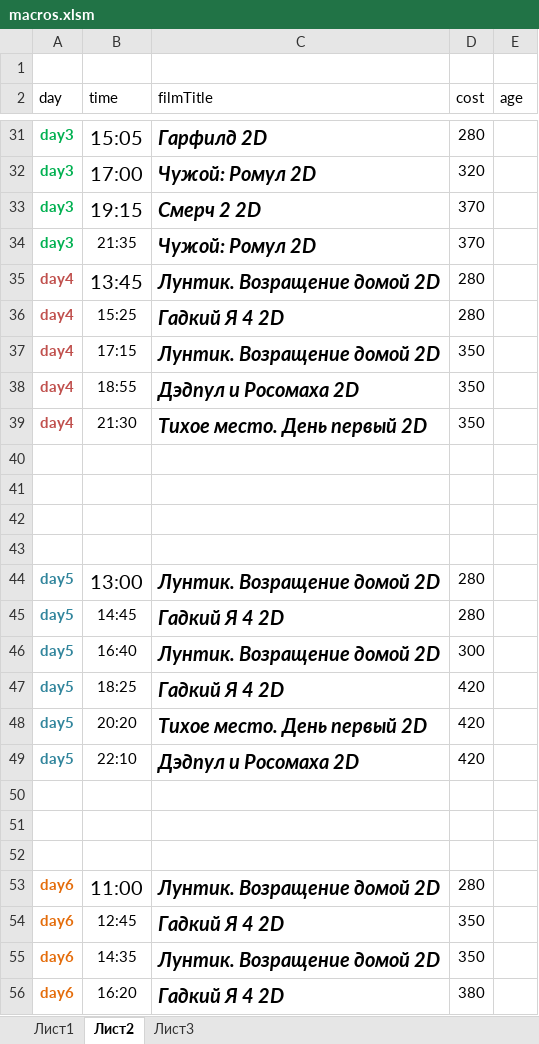
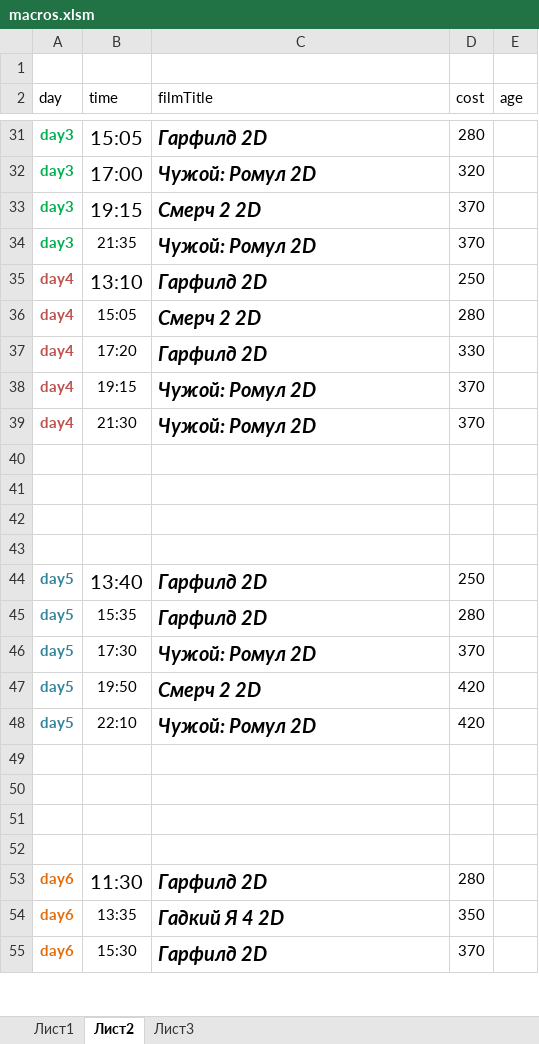
Before and after one commit to eg-bond/ReactSovremennic, an Excel workbook: ExternalScripts/Excel/macros.xlsm, sheet Лист2, drawn as a sheet; only a part is shown, gaps mark what is left out; values as stored, in another font and other column widths than the file's, no borders; removed rows and columns are numbered as before the commit, all else as after; the diff covers the shown part only; the diff names each change by its address in the sheet, - before the commit and + after, or states it on an @@ line.

```diff
--- a/ExternalScripts/Excel/macros.xlsm (sheet Лист2)
+++ b/ExternalScripts/Excel/macros.xlsm (sheet Лист2)
-B35 (time): 13:45
+B35 (time): 13:10
-C35 (filmTitle): Лунтик. Возращение домой 2D
+C35 (filmTitle): Гарфилд 2D
-D35 (cost): 280
+D35 (cost): 250
-B36 (time): 15:25
+B36 (time): 15:05
-C36 (filmTitle): Гадкий Я 4 2D
+C36 (filmTitle): Смерч 2 2D
-B37 (time): 17:15
+B37 (time): 17:20
-C37 (filmTitle): Лунтик. Возращение домой 2D
+C37 (filmTitle): Гарфилд 2D
-D37 (cost): 350
+D37 (cost): 330
-B38 (time): 18:55
+B38 (time): 19:15
-C38 (filmTitle): Дэдпул и Росомаха 2D
+C38 (filmTitle): Чужой: Ромул 2D
-D38:D39 (cost): 350
+D38:D39 (cost): 370
-C39 (filmTitle): Тихое место. День первый 2D
+C39 (filmTitle): Чужой: Ромул 2D
-B44 (time): 13:00
+B44 (time): 13:40
-C44 (filmTitle): Лунтик. Возращение домой 2D
+C44 (filmTitle): Гарфилд 2D
-D44 (cost): 280
+D44 (cost): 250
-B45 (time): 14:45
+B45 (time): 15:35
-C45 (filmTitle): Гадкий Я 4 2D
+C45 (filmTitle): Гарфилд 2D
-B46 (time): 16:40
+B46 (time): 17:30
-C46 (filmTitle): Лунтик. Возращение домой 2D
+C46 (filmTitle): Чужой: Ромул 2D
-D46 (cost): 300
+D46 (cost): 370
-B47 (time): 18:25
+B47 (time): 19:50
-C47 (filmTitle): Гадкий Я 4 2D
+C47 (filmTitle): Смерч 2 2D
-row 48: day5 | 20:20 | Тихое место. День первый 2D | 420
-C48 (filmTitle): Дэдпул и Росомаха 2D
+C48 (filmTitle): Чужой: Ромул 2D
+row 52: (empty)
-B53 (time): 11:00
+B53 (time): 11:30
-C53 (filmTitle): Лунтик. Возращение домой 2D
+C53 (filmTitle): Гарфилд 2D
-B54 (time): 12:45
+B54 (time): 13:35
-B55 (time): 14:35
+B55 (time): 15:30
-C55 (filmTitle): Лунтик. Возращение домой 2D
+C55 (filmTitle): Гарфилд 2D
-D55 (cost): 350
+D55 (cost): 370
-row 56: day6 | 16:20 | Гадкий Я 4 2D | 380
```
Also changed, not shown: 17 edited cells elsewhere in this sheet, sheet Лист1, 8 other files.
